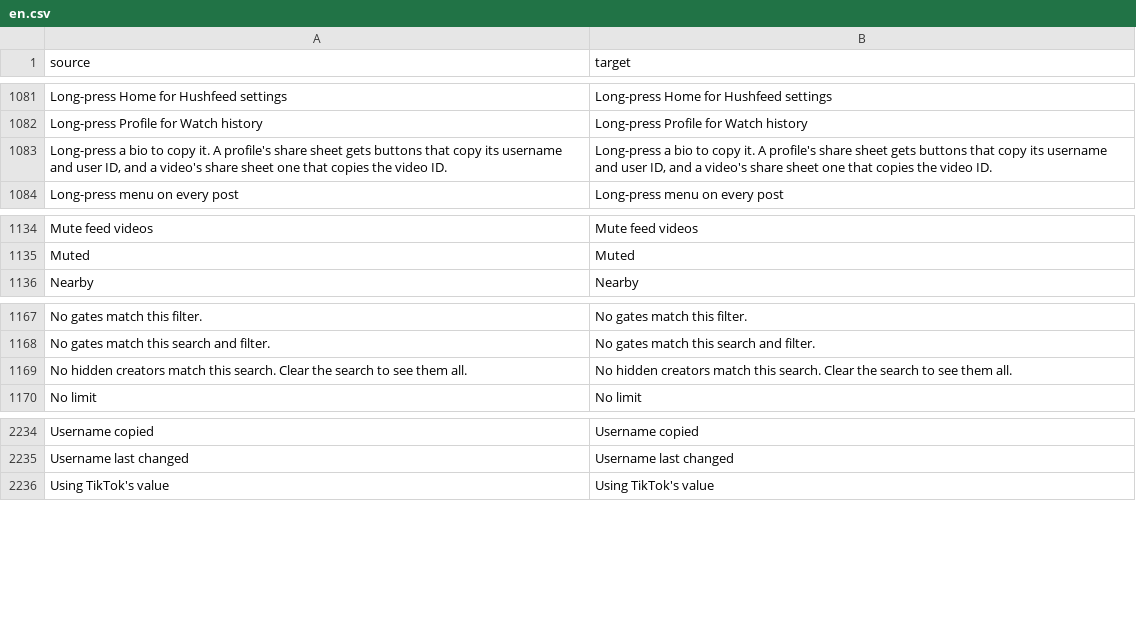
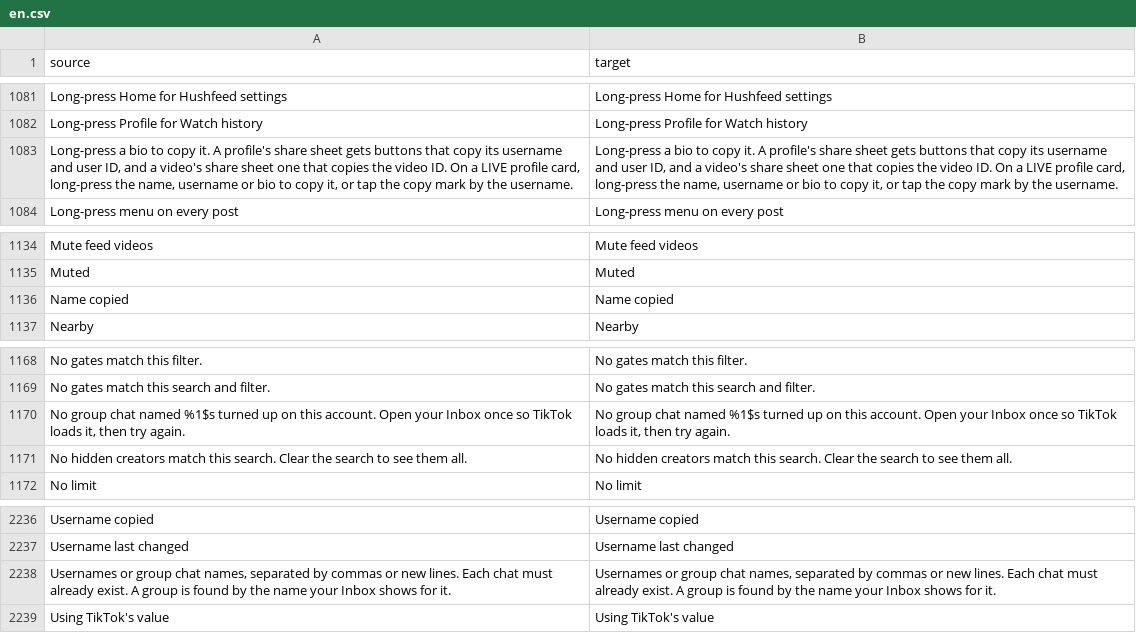
Before and after one commit to SysAdminDoc/HushFeed, a CSV file: extensions/tiktok/src/main/l10n/en.csv, drawn as a sheet; only a part is shown, gaps mark what is left out.

Commit message:
fix: auto streak sends to emoji names and to group chats
Entries were cut at the first character a username can't hold, so a name with an emoji or a space was dropped or turned into a different handle, and the settings field used a URI keyboard that wouldn't even let you type them. The field now takes free text and an entry that isn't a handle is kept whole.

Group chat ids can't be built from two uids and the chat database is encrypted, so the patch notes each group's id and name as TikTok loads it into memory, per account. A group is then named the way the Inbox shows it and goes through the same quick reply as a one to one chat. Status lines and the help text say so, and a group nobody has loaded yet is named in the answer.

Refs #289

```diff
--- a/extensions/tiktok/src/main/l10n/en.csv
+++ b/extensions/tiktok/src/main/l10n/en.csv
@@ -1082,3 +1082,3 @@ Long-press Home for Hushfeed settings,Long-press Home for Hushfeed settings
 Long-press Profile for Watch history,Long-press Profile for Watch history
-"Long-press a bio to copy it. A profile's share sheet gets buttons that copy its username and user ID, and a video's share sheet one that copies the video ID.","Long-press a bio to copy it. A profile's share sheet gets buttons that copy its username and user ID, and a video's share sheet one that copies the video ID."
+"Long-press a bio to copy it. A profile's share sheet gets buttons that copy its username and user ID, and a video's share sheet one that copies the video ID. On a LIVE profile card, long-press the name, username or bio to copy it, or tap the copy mark by the username.","Long-press a bio to copy it. A profile's share sheet gets buttons that copy its username and user ID, and a video's share sheet one that copies the video ID. On a LIVE profile card, long-press the name, username or bio to copy it, or tap the copy mark by the username."
 Long-press menu on every post,Long-press menu on every post
@@ -1135,2 +1135,3 @@ Mute feed videos,Mute feed videos
 Muted,Muted
+Name copied,Name copied
 Nearby,Nearby
@@ -1168,2 +1169,3 @@ No gates match this filter.,No gates match this filter.
 No gates match this search and filter.,No gates match this search and filter.
+"No group chat named %1$s turned up on this account. Open your Inbox once so TikTok loads it, then try again.","No group chat named %1$s turned up on this account. Open your Inbox once so TikTok loads it, then try again."
 No hidden creators match this search. Clear the search to see them all.,No hidden creators match this search. Clear the search to see them all.
@@ -2235,2 +2237,3 @@ Username copied,Username copied
 Username last changed,Username last changed
+"Usernames or group chat names, separated by commas or new lines. Each chat must already exist. A group is found by the name your Inbox shows for it.","Usernames or group chat names, separated by commas or new lines. Each chat must already exist. A group is found by the name your Inbox shows for it."
 Using TikTok's value,Using TikTok's value
```
Also changed, not shown: extensions/tiktok/src/main/l10n/az.tsv, extensions/tiktok/src/main/l10n/de.tsv, 27 other files.
